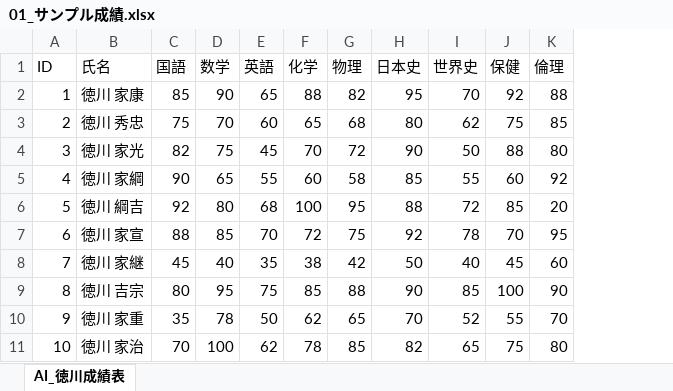
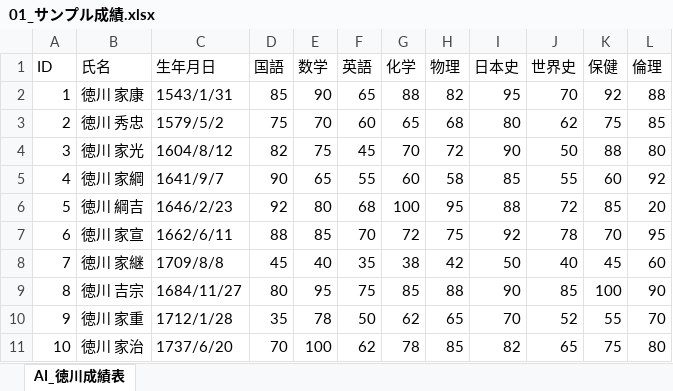
Before and after one commit to R-TN-G/ReoGridWorkSpace, an Excel workbook: ReoGridWorkSpace/ReoGridWorkSpace/ExcelSampleData/01_サンプル成績.xlsx, sheet AI_徳川成績表, drawn as a sheet; only a part is shown; values as stored, in another font and other column widths than the file's, no borders; the diff names each change by its address in the sheet, - before the commit and + after, or states it on an @@ line.

Commit message:
ReoGrid-ビヘイビアクラスのカスタム
ReoGridの詳細デザインを、ビヘイビアクラスから個別のViewModelに移行
日付列の追加と、書式の指定（"yyyy年MM月dd日"）
条件付き書式がReoGrid:v3.3.0には存在しなさそうだったため、ロード時のみ以下の書式を適用
・徳川成績表が平均点未満であれば赤文字に
・徳川成績表が平均点以上であれば緑文字に

入力内容をViewModel側に通知
→進行中

```diff
--- a/ReoGridWorkSpace/ReoGridWorkSpace/ExcelSampleData/01_サンプル成績.xlsx (sheet AI_徳川成績表)
+++ b/ReoGridWorkSpace/ReoGridWorkSpace/ExcelSampleData/01_サンプル成績.xlsx (sheet AI_徳川成績表)
+column C (生年月日), rows 2-11: 1543/1/31 | 1579/5/2 | 1604/8/12 | 1641/9/7 | 1646/2/23 | 1662/6/11 | 1709/8/8 | 1684/11/27 | 1712/1/28 | 1737/6/20
```
Also changed, not shown: 11 other files.
